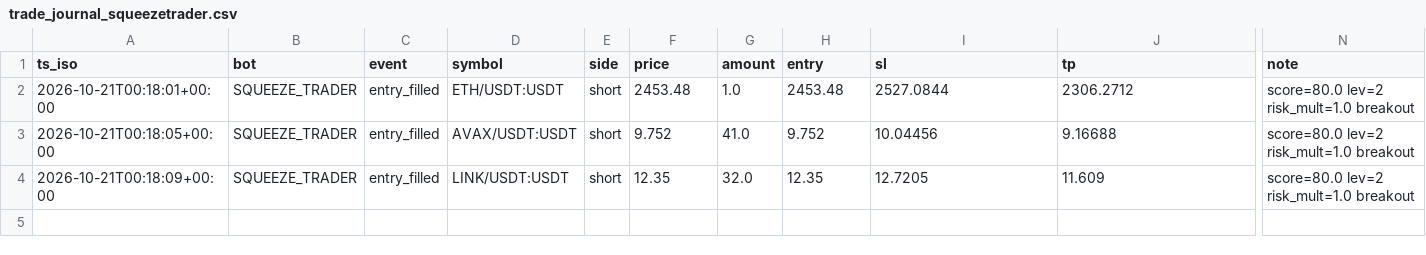
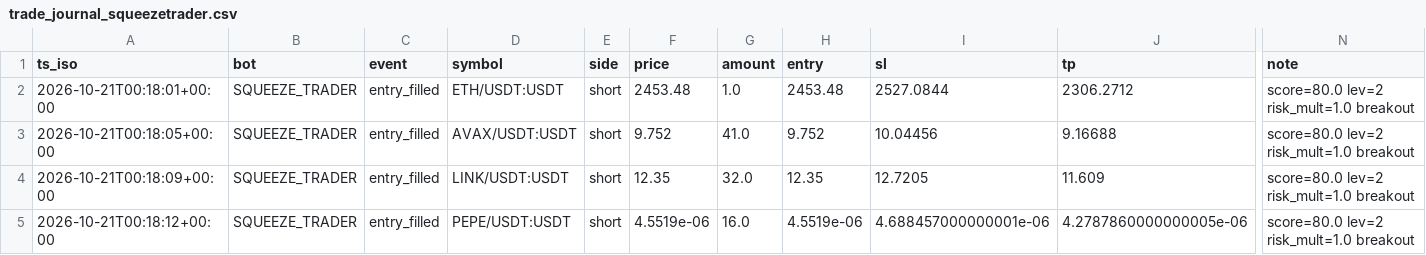
Before and after one commit to robair2000/RV, a CSV file: trade_journal_squeezetrader.csv, drawn as a sheet; only a part is shown, gaps mark what is left out; rows hold the shown columns only; the diff names each change by its address in the sheet, - before the commit and + after, or states it on an @@ line.

Commit message:
Auto-update trade_journal_squeezetrader.csv [skip ci]

```diff
--- a/trade_journal_squeezetrader.csv
+++ b/trade_journal_squeezetrader.csv
+row 5: 2026-10-21T00:18:12+00:00 | SQUEEZE_TRADER | entry_filled | PEPE/USDT:USDT | short | 4.5519e-06 | 16.0 | 4.5519e-06 | 4.688457000000001e-06 | 4.2787860000000005e-06 | score=80.0 lev=2 risk_mult=1.0 breakout
```
